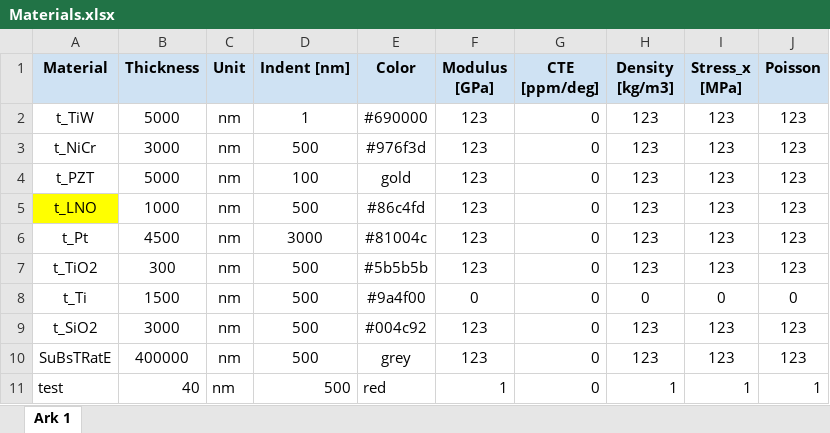
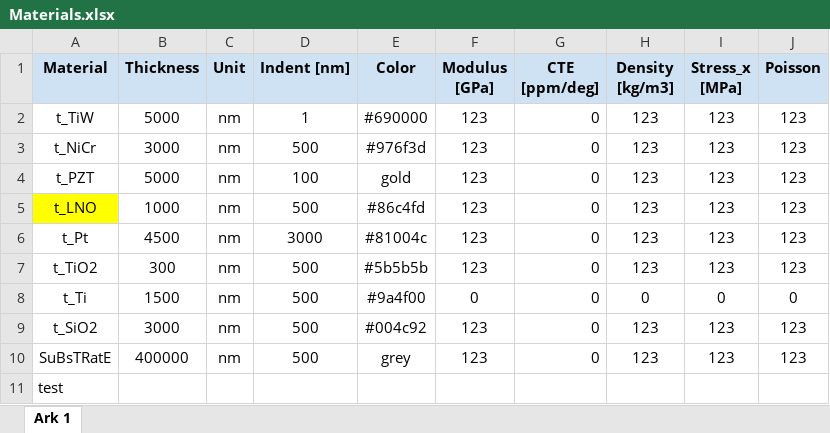
Before and after one commit to MagnusDH/SINTEF-Material_Stack_Visualizer, an Excel workbook: Materials.xlsx, sheet Ark 1, drawn as a sheet; values as stored, in another font and other column widths than the file's, no borders; charts and pictures not drawn; the diff names each change by its address in the sheet, - before the commit and + after, or states it on an @@ line.

```diff
--- a/Materials.xlsx (sheet Ark 1)
+++ b/Materials.xlsx (sheet Ark 1)
-B11 (Thickness): 40
+B11 (Thickness): (empty)
-C11 (Unit): nm
+C11 (Unit): (empty)
-D11 (Indent [nm]): 500
+D11 (Indent [nm]): (empty)
-E11 (Color): red
+E11 (Color): (empty)
-F11 (Modulus [GPa]): 1
+F11 (Modulus [GPa]): (empty)
-G11 (CTE [ppm/deg]): 0
+G11 (CTE [ppm/deg]): (empty)
-H11 (Density [kg/m3]): 1
+H11 (Density [kg/m3]): (empty)
-I11 (Stress_x [MPa]): 1
+I11 (Stress_x [MPa]): (empty)
-J11 (Poisson): 1
+J11 (Poisson): (empty)
```
Also changed, not shown: 4 other files.
